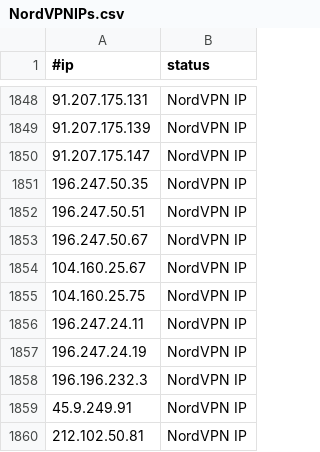
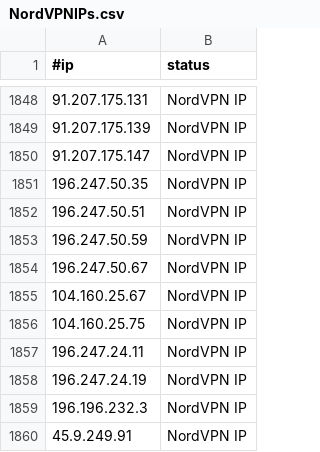
Before and after one commit to ElCapitanXSec/C2IntelFeeds, a CSV file: vpn/NordVPNIPs.csv, drawn as a sheet; only a part is shown, gaps mark what is left out; the shorter side is filled out with more unchanged rows; the diff names each change by its address in the sheet, - before the commit and + after, or states it on an @@ line.

```diff
--- a/vpn/NordVPNIPs.csv
+++ b/vpn/NordVPNIPs.csv
+row 1853: 196.247.50.59 | NordVPN IP
```
Also changed, not shown: 3 other files.
